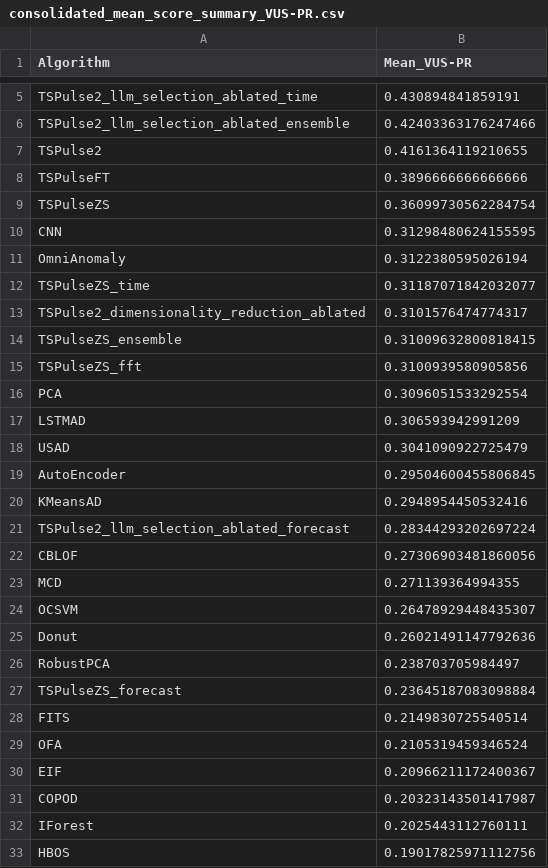
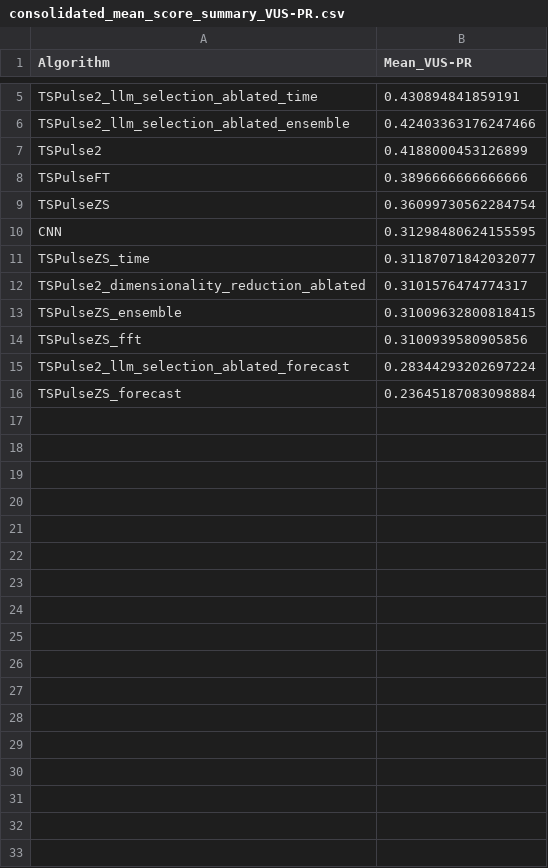
Before and after one commit to seokjeongeum/TSB-AD, a CSV file: comparison_results/consolidated_mean_score_summary_VUS-PR.csv, drawn as a sheet; only a part is shown, gaps mark what is left out; the diff covers the shown part only.

Commit message:
refactor: enhance benchmark results loading and analysis in TSPulse2 by adding CNN column checks, improving overall score calculations, and updating CSV files with new model scores for better evaluation clarity

```diff
--- a/comparison_results/consolidated_mean_score_summary_VUS-PR.csv
+++ b/comparison_results/consolidated_mean_score_summary_VUS-PR.csv
@@ -6,3 +6,3 @@ TSPulse2_llm_selection_ablated_time,0.430894841859191
 TSPulse2_llm_selection_ablated_ensemble,0.42403363176247466
-TSPulse2,0.4161364119210655
+TSPulse2,0.4188000453126899
 TSPulseFT,0.3896666666666666
@@ -10,3 +10,2 @@ TSPulseZS,0.36099730562284754
 CNN,0.31298480624155595
-OmniAnomaly,0.3122380595026194
 TSPulseZS_time,0.31187071842032077
@@ -15,19 +14,3 @@ TSPulseZS_ensemble,0.31009632800818415
 TSPulseZS_fft,0.3100939580905856
-PCA,0.3096051533292554
-LSTMAD,0.306593942991209
-USAD,0.3041090922725479
-AutoEncoder,0.29504600455806845
-KMeansAD,0.2948954450532416
 TSPulse2_llm_selection_ablated_forecast,0.28344293202697224
-CBLOF,0.27306903481860056
-MCD,0.271139364994355
-OCSVM,0.26478929448435307
-Donut,0.26021491147792636
-RobustPCA,0.238703705984497
 TSPulseZS_forecast,0.23645187083098884
-FITS,0.2149830725540514
-OFA,0.2105319459346524
-EIF,0.20966211172400367
-COPOD,0.20323143501417987
-IForest,0.2025443112760111
-HBOS,0.19017825971112756
```
Also changed, not shown: 5 removed rows elsewhere in this file, eval/metrics/multi/TSPulse2.csv, 6 other files.
